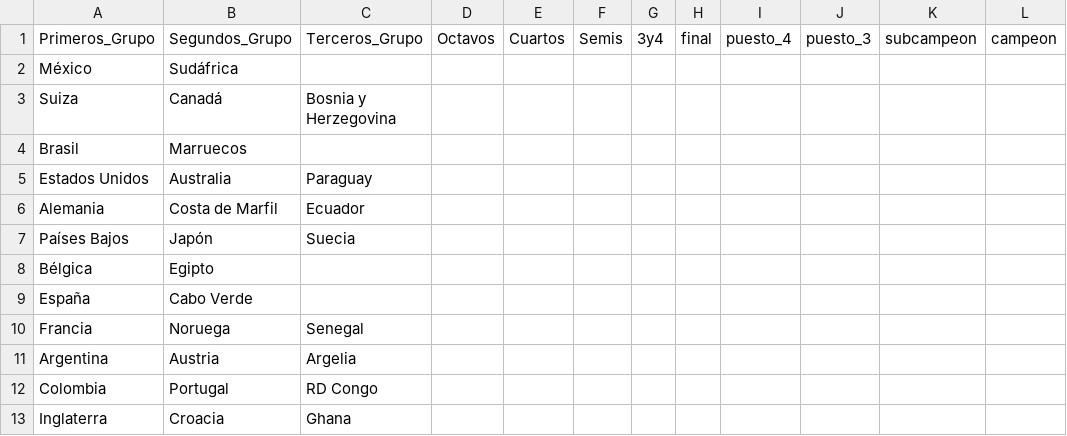
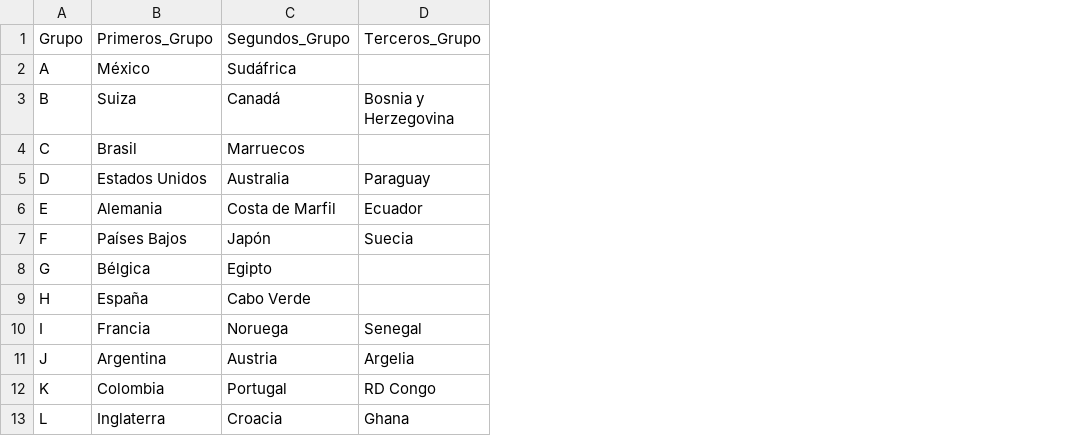
Before and after one commit to Miguel2010/mundial_2026.github.io, a CSV file: data/selecciones_clasificadas.csv, drawn as a sheet; removed rows and columns are numbered as before the commit, all else as after; the diff names each change by its address in the sheet, - before the commit and + after, or states it on an @@ line.

Commit message:
Update selecciones_clasificadas.csv

```diff
--- a/data/selecciones_clasificadas.csv
+++ b/data/selecciones_clasificadas.csv
+column A (Grupo), rows 2-13: A | B | C | D | E | F | G | H | I | J | K | L
-column D (Octavos), empty
-column E (Cuartos), empty
-column F (Semis), empty
-column G (3y4), empty
-column H (final), empty
-column I (puesto_4), empty
-column J (puesto_3), empty
-column K (subcampeon), empty
-column L (campeon), empty
```
